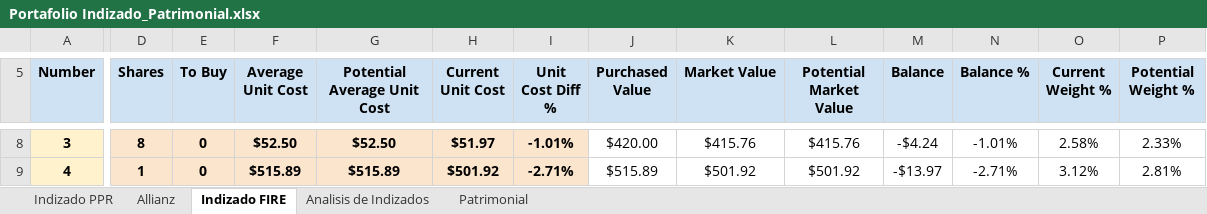
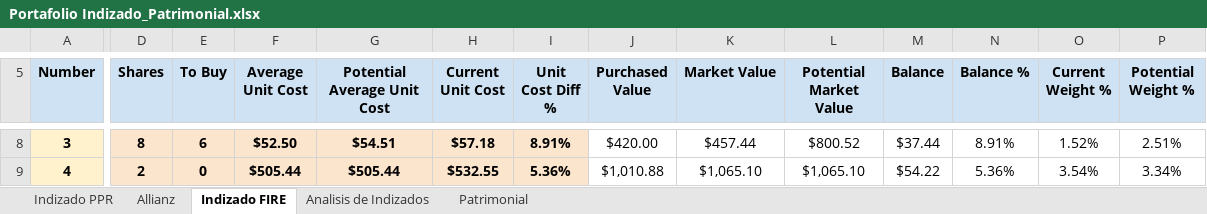
Before and after one commit to IvanRamosDataTech/MarketStocksTracker, an Excel workbook: tracker-poetry/src/tracker_poetry/Portafolio Indizado_Patrimonial.xlsx, sheet Indizado FIRE, drawn as a sheet; only a part is shown, gaps mark what is left out; values as stored, in another font and other column widths than the file's, no borders; charts and pictures and table styles not drawn; the diff covers the shown part only; the diff names each change by its address in the sheet, - before the commit and + after, or states it on an @@ line.

```diff
--- a/tracker-poetry/src/tracker_poetry/Portafolio Indizado_Patrimonial.xlsx (sheet Indizado FIRE)
+++ b/tracker-poetry/src/tracker_poetry/Portafolio Indizado_Patrimonial.xlsx (sheet Indizado FIRE)
-E8 (To Buy): 0
+E8 (To Buy): 6
-G8 (Potential Average Unit Cost): $52.50
+G8 (Potential Average Unit Cost): $54.51
-H8 (Current Unit Cost): $51.97
+H8 (Current Unit Cost): $57.18
-I8 (Unit Cost Diff %): -1.01%
+I8 (Unit Cost Diff %): 8.91%
-K8 (Market Value): $415.76
+K8 (Market Value): $457.44
-L8 (Potential Market Value): $415.76
+L8 (Potential Market Value): $800.52
-M8 (Balance): -$4.24
+M8 (Balance): $37.44
-N8 (Balance %): -1.01%
+N8 (Balance %): 8.91%
-O8 (Current Weight %): 2.58%
+O8 (Current Weight %): 1.52%
-P8 (Potential Weight %): 2.33%
+P8 (Potential Weight %): 2.51%
-D9 (Shares): 1
+D9 (Shares): 2
-F9 (Average Unit Cost): $515.89
+F9 (Average Unit Cost): $505.44
-G9 (Potential Average Unit Cost): $515.89
+G9 (Potential Average Unit Cost): $505.44
-H9 (Current Unit Cost): $501.92
+H9 (Current Unit Cost): $532.55
-I9 (Unit Cost Diff %): -2.71%
+I9 (Unit Cost Diff %): 5.36%
-J9 (Purchased Value): $515.89
+J9 (Purchased Value): $1,010.88
-K9 (Market Value): $501.92
+K9 (Market Value): $1,065.10
-L9 (Potential Market Value): $501.92
+L9 (Potential Market Value): $1,065.10
-M9 (Balance): -$13.97
+M9 (Balance): $54.22
-N9 (Balance %): -2.71%
+N9 (Balance %): 5.36%
-O9 (Current Weight %): 3.12%
+O9 (Current Weight %): 3.54%
-P9 (Potential Weight %): 2.81%
+P9 (Potential Weight %): 3.34%
```
Also changed, not shown: 111 edited cells elsewhere in this sheet, sheet Analisis de Indizados.
